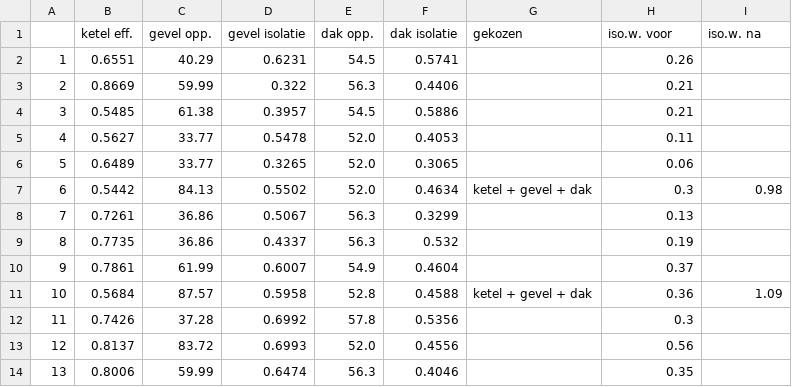
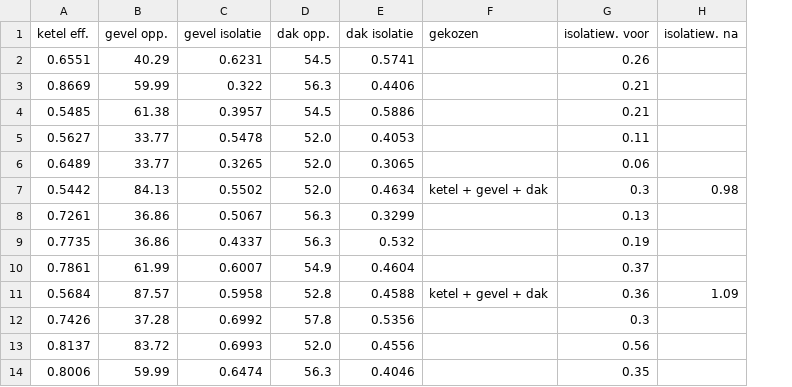
Before and after one commit to Conengmo/case-huizen-isolatiewaarden, a CSV file: data/budget_verdeeld.csv, drawn as a sheet; only a part is shown; removed rows and columns are numbered as before the commit, all else as after; the diff names each change by its address in the sheet, - before the commit and + after, or states it on an @@ line.

Commit message:
remove idx column

```diff
--- a/data/budget_verdeeld.csv
+++ b/data/budget_verdeeld.csv
-column A, rows 2-14: 1 | 2 | 3 | 4 | 5 | 6 | 7 | 8 | 9 | 10 | 11 | 12 | 13
-G1: iso.w. voor
+G1: isolatiew. voor
-H1: iso.w. na
+H1: isolatiew. na
```
Also changed, not shown: 2 other files.
